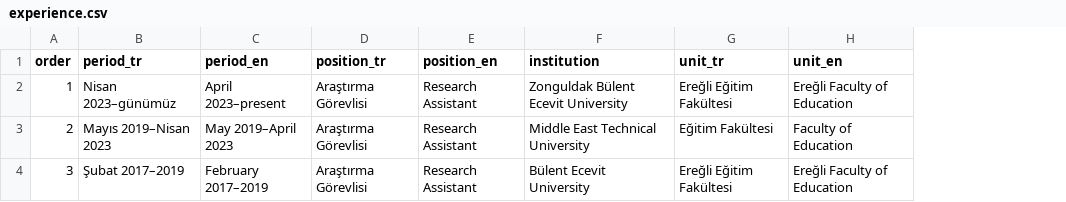
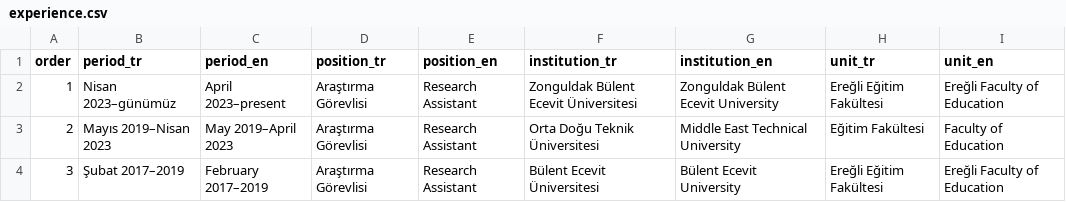
Before and after one commit to hasansarici3/hasan-sarici-website, a CSV file: data/experience.csv, drawn as a sheet; addresses are those after the commit; the diff names each change by its address in the sheet, - before the commit and + after, or states it on an @@ line.

Commit message:
Localize institution names in academic experience data

```diff
--- a/data/experience.csv
+++ b/data/experience.csv
+column F (institution_tr), rows 2-4: Zonguldak Bülent Ecevit Üniversitesi | Orta Doğu Teknik Üniversitesi | Bülent Ecevit Üniversitesi
-G1: institution
+G1: institution_en
```
